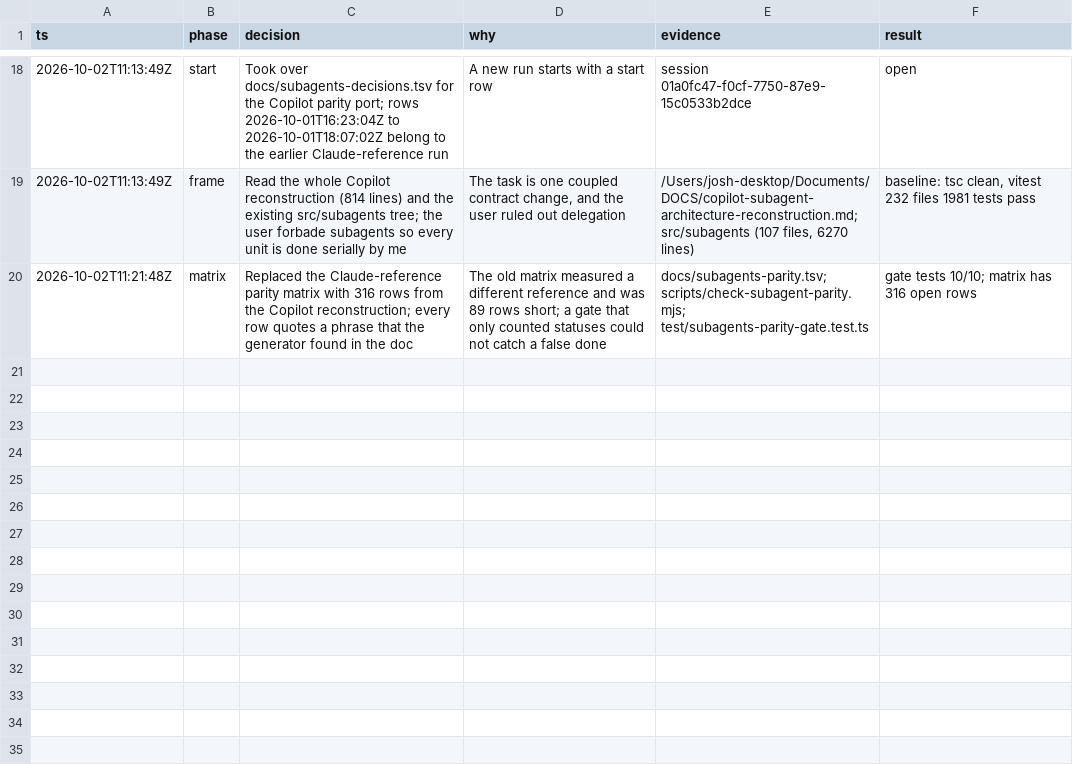
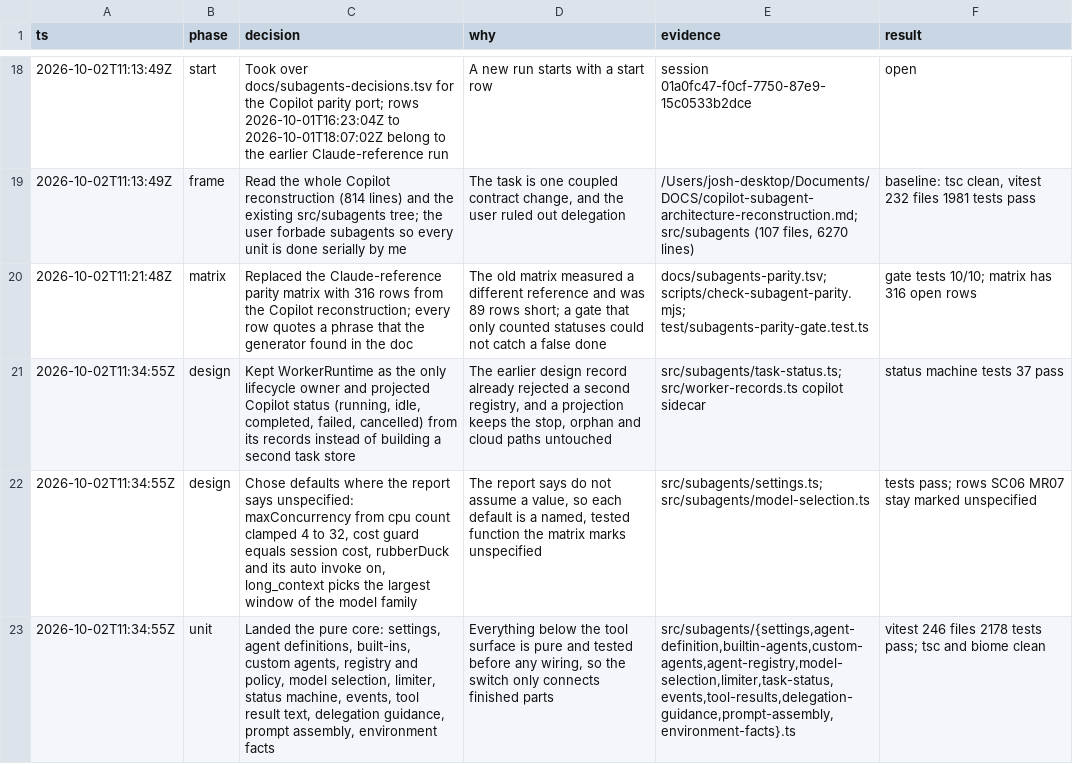
Before and after one commit to just-joshn/pi-customizations, a TSV file: extensions/pi-pstack/docs/subagents-decisions.tsv, drawn as a sheet; only a part is shown, gaps mark what is left out; the diff names each change by its address in the sheet, - before the commit and + after, or states it on an @@ line.

Commit message:
feat(pstack): add the pure core of the Copilot subagent contract
Settings, agent definitions and built-ins, custom agent parsing and discovery,
type resolution with policy, model selection with provenance, the session
limiter, the task status machine, event envelopes, tool result text, parent
delegation guidance and child prompt assembly. Each is a pure module with tests.
Nothing is wired to the tools yet.

```diff
--- a/extensions/pi-pstack/docs/subagents-decisions.tsv
+++ b/extensions/pi-pstack/docs/subagents-decisions.tsv
+row 21: 2026-10-02T11:34:55Z | design | Kept WorkerRuntime as the only lifecycle owner and projected Copilot status (running, idle, completed, failed, cancelled) from its records instead of building a second task store | The earlier design record already rejected a second registry, and a projection keeps the stop, orphan and cloud paths untouched | src/subagents/task-status.ts; src/worker-records.ts copilot sidecar | status machine tests 37 pass
+row 22: 2026-10-02T11:34:55Z | design | Chose defaults where the report says unspecified: maxConcurrency from cpu count clamped 4 to 32, cost guard equals session cost, rubberDuck and its auto invoke on, long_context picks the largest window of the model family | The report says do not assume a value, so each default is a named, tested function the matrix marks unspecified | src/subagents/settings.ts; src/subagents/model-selection.ts | tests pass; rows SC06 MR07 stay marked unspecified
+row 23: 2026-10-02T11:34:55Z | unit | Landed the pure core: settings, agent definitions, built-ins, custom agents, registry and policy, model selection, limiter, status machine, events, tool result text, delegation guidance, prompt assembly, environment facts | Everything below the tool surface is pure and tested before any wiring, so the switch only connects finished parts | src/subagents/{settings,agent-definition,builtin-agents,custom-agents,agent-registry,model-selection,limiter,task-status,events,tool-results,delegation-guidance,prompt-assembly,environment-facts}.ts | vitest 246 files 2178 tests pass; tsc and biome clean
```
Also changed, not shown: 29 other files.
